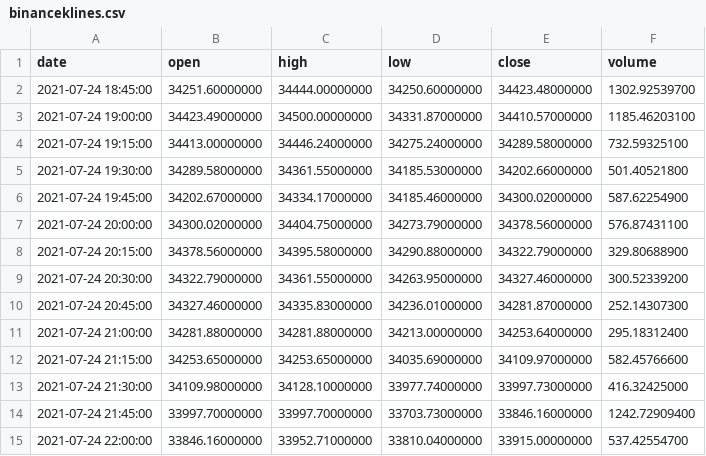
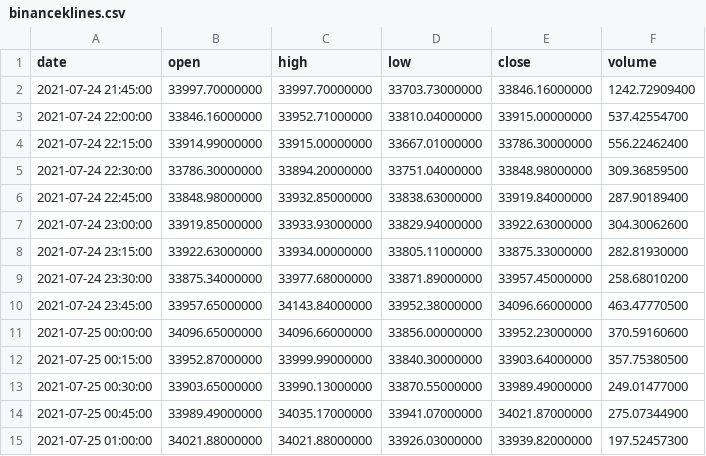
Before and after one commit to mercyplaisir/tradeapp, a CSV file: files/binanceklines.csv, drawn as a sheet; only a part is shown; the shorter side is filled out with more unchanged rows; removed rows and columns are numbered as before the commit, all else as after; the diff covers the shown part only; the diff names each change by its address in the sheet, - before the commit and + after, or states it on an @@ line.

```diff
--- a/files/binanceklines.csv
+++ b/files/binanceklines.csv
-row 2: 2021-07-24 18:45:00 | 34251.60000000 | 34444.00000000 | 34250.60000000 | 34423.48000000 | 1302.92539700
-row 3: 2021-07-24 19:00:00 | 34423.49000000 | 34500.00000000 | 34331.87000000 | 34410.57000000 | 1185.46203100
-row 4: 2021-07-24 19:15:00 | 34413.00000000 | 34446.24000000 | 34275.24000000 | 34289.58000000 | 732.59325100
-row 5: 2021-07-24 19:30:00 | 34289.58000000 | 34361.55000000 | 34185.53000000 | 34202.66000000 | 501.40521800
-row 6: 2021-07-24 19:45:00 | 34202.67000000 | 34334.17000000 | 34185.46000000 | 34300.02000000 | 587.62254900
-row 7: 2021-07-24 20:00:00 | 34300.02000000 | 34404.75000000 | 34273.79000000 | 34378.56000000 | 576.87431100
-row 8: 2021-07-24 20:15:00 | 34378.56000000 | 34395.58000000 | 34290.88000000 | 34322.79000000 | 329.80688900
-row 9: 2021-07-24 20:30:00 | 34322.79000000 | 34361.55000000 | 34263.95000000 | 34327.46000000 | 300.52339200
-row 10: 2021-07-24 20:45:00 | 34327.46000000 | 34335.83000000 | 34236.01000000 | 34281.87000000 | 252.14307300
-row 11: 2021-07-24 21:00:00 | 34281.88000000 | 34281.88000000 | 34213.00000000 | 34253.64000000 | 295.18312400
-row 12: 2021-07-24 21:15:00 | 34253.65000000 | 34253.65000000 | 34035.69000000 | 34109.97000000 | 582.45766600
-row 13: 2021-07-24 21:30:00 | 34109.98000000 | 34128.10000000 | 33977.74000000 | 33997.73000000 | 416.32425000
```
Also changed, not shown: 12 added rows and 3 edited cells elsewhere in this file.
